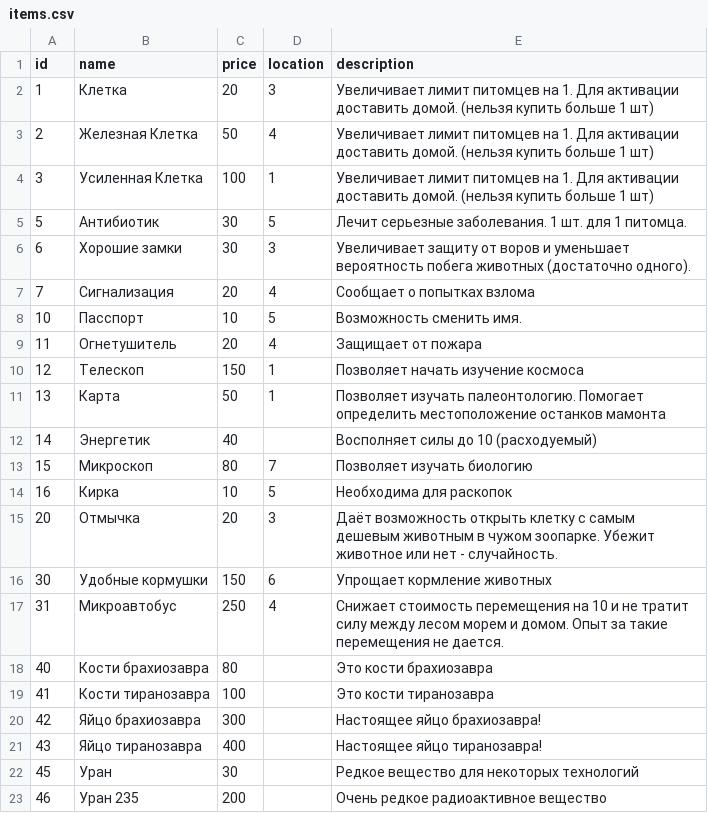
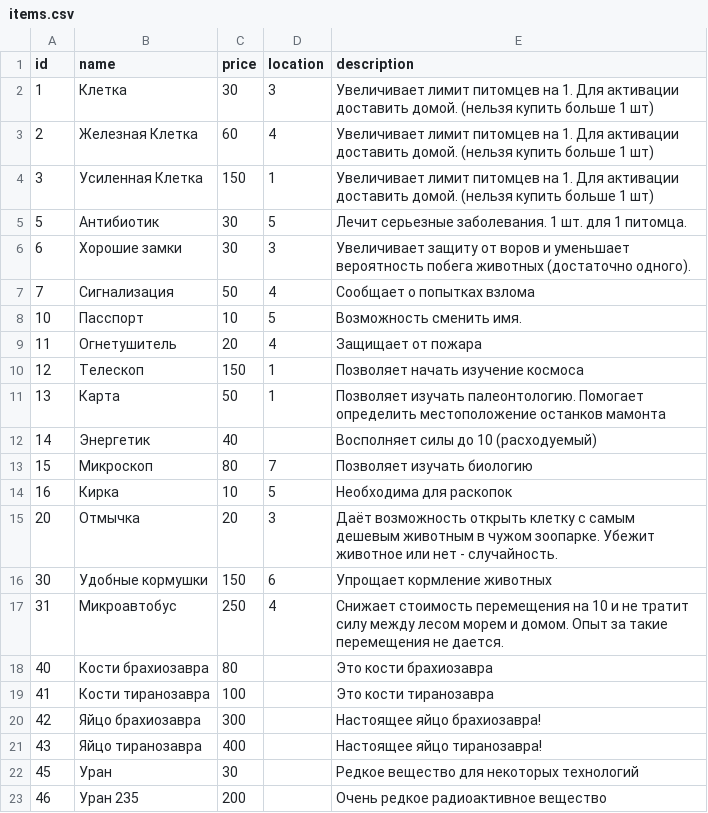
Before and after one commit to porodem/amzzoo, a CSV file: csvs/items.csv, drawn as a sheet.

```diff
--- a/csvs/items.csv
+++ b/csvs/items.csv
@@ -1,8 +1,8 @@
 id;name;price;location;description
-1;Клетка;20;3;Увеличивает лимит питомцев на 1. Для активации доставить домой. (нельзя купить больше 1 шт)
-2;Железная Клетка;50;4;Увеличивает лимит питомцев на 1. Для активации доставить домой. (нельзя купить больше 1 шт)
-3;Усиленная Клетка;100;1;Увеличивает лимит питомцев на 1. Для активации доставить домой. (нельзя купить больше 1 шт)
+1;Клетка;30;3;Увеличивает лимит питомцев на 1. Для активации доставить домой. (нельзя купить больше 1 шт)
+2;Железная Клетка;60;4;Увеличивает лимит питомцев на 1. Для активации доставить домой. (нельзя купить больше 1 шт)
+3;Усиленная Клетка;150;1;Увеличивает лимит питомцев на 1. Для активации доставить домой. (нельзя купить больше 1 шт)
 5;Антибиотик;30;5;Лечит серьезные заболевания. 1 шт. для 1 питомца.
 6;Хорошие замки;30;3;Увеличивает защиту от воров и уменьшает вероятность побега животных (достаточно одного).
-7;Сигнализация;20;4;Сообщает о попытках взлома
+7;Сигнализация;50;4;Сообщает о попытках взлома
 10;Пасспорт;10;5;Возможность сменить имя.
```
Also changed, not shown: 1 other file.
